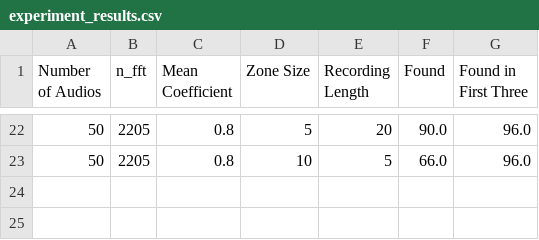
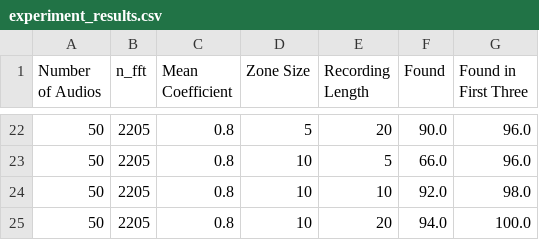
Before and after one commit to GoktugEk/encrypted-shazam, a CSV file: experiment_results.csv, drawn as a sheet; only a part is shown, gaps mark what is left out; the diff names each change by its address in the sheet, - before the commit and + after, or states it on an @@ line.

Commit message:
add requirements.txt, add more experiments, improvement on utility.py

```diff
--- a/experiment_results.csv
+++ b/experiment_results.csv
+row 24: 50 | 2205 | 0.8 | 10 | 10 | 92.0 | 98.0
+row 25: 50 | 2205 | 0.8 | 10 | 20 | 94.0 | 100.0
```
Also changed, not shown: 2 other files.
